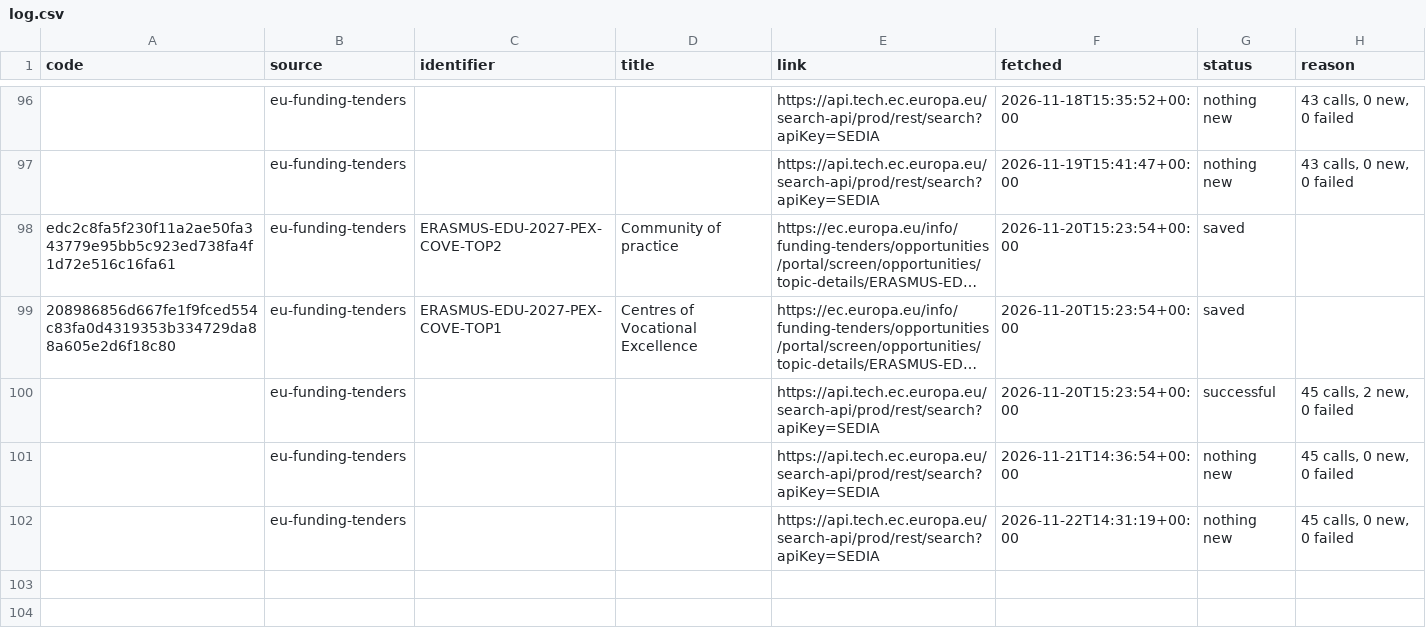
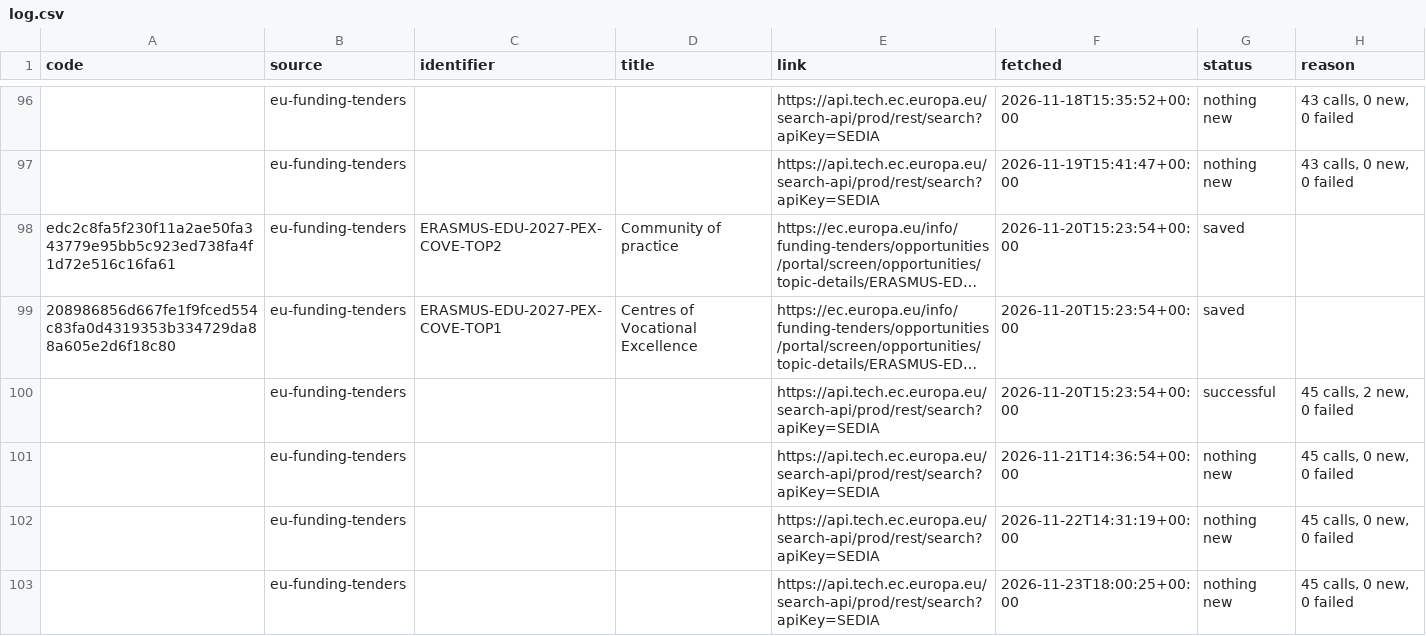
Before and after one commit to civicliteracies/field-monitoring-pipeline, a CSV file: data/raw/log.csv, drawn as a sheet; only a part is shown, gaps mark what is left out; long unchanged cells end in …; the diff names each change by its address in the sheet, - before the commit and + after, or states it on an @@ line.

```diff
--- a/data/raw/log.csv
+++ b/data/raw/log.csv
+row 103:  | eu-funding-tenders |  |  | https://api.tech.ec.europa.eu/search-api/prod/rest/search?apiKey=SEDIA | 2026-11-23T18:00:25+00:00 | nothing new | 45 calls, 0 new, 0 failed
```
